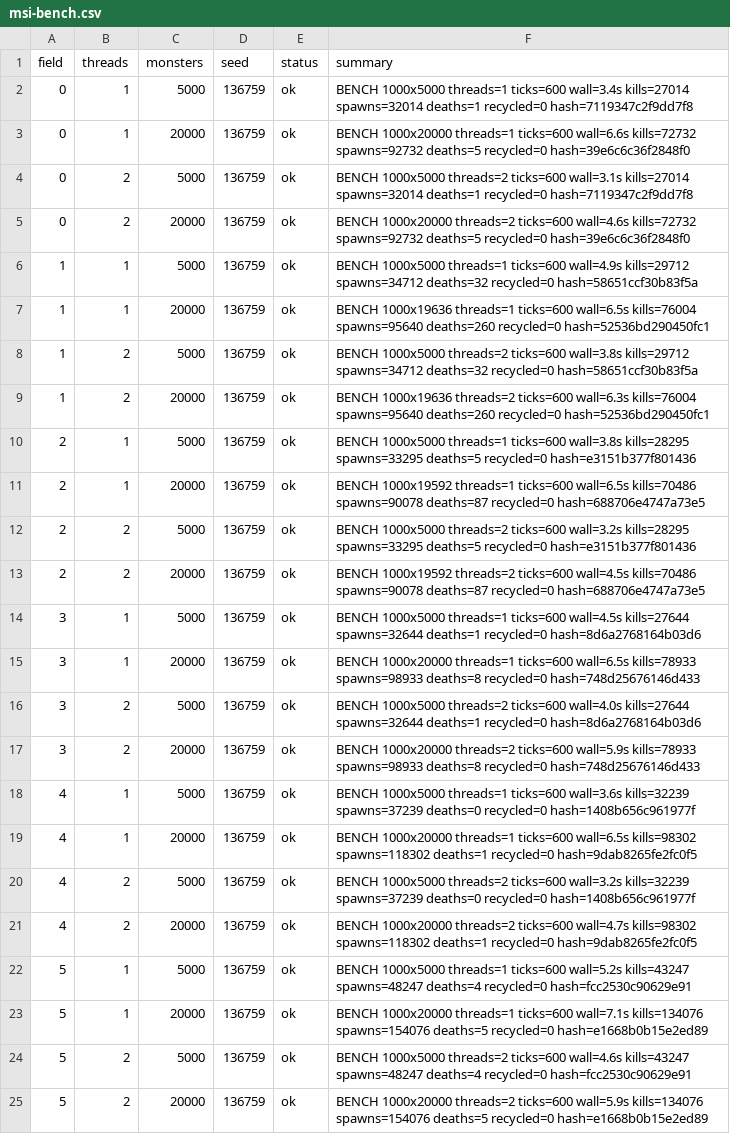
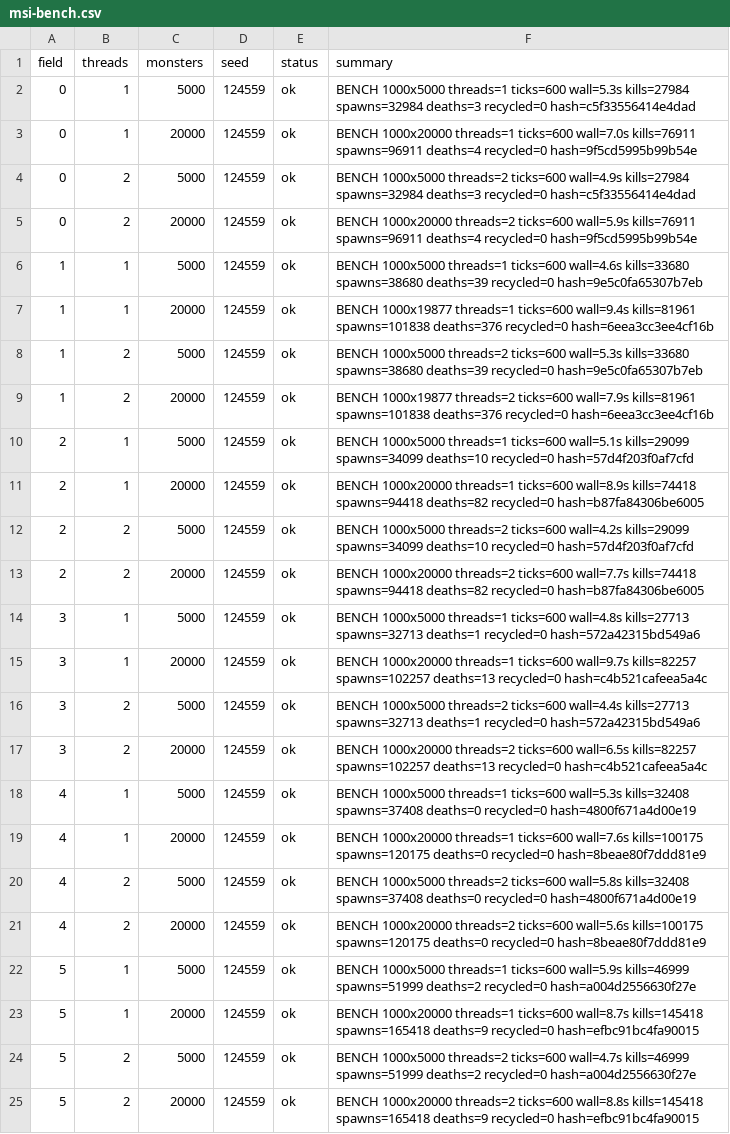
Before and after one commit to Proximo0/MagicSmash, a CSV file: work/261122113645-3086/art/msi-bench.csv, drawn as a sheet; the diff names each change by its address in the sheet, - before the commit and + after, or states it on an @@ line.

```diff
--- a/work/261122113645-3086/art/msi-bench.csv
+++ b/work/261122113645-3086/art/msi-bench.csv
-D2:D25 (seed): 136759
+D2:D25 (seed): 124559
-F2 (summary): …threads=1 ticks=600 wall=3.4s kills=27014 spawns=32014 deaths=1 recycled=0 hash=7119347c2f9dd7f8
+F2 (summary): …threads=1 ticks=600 wall=5.3s kills=27984 spawns=32984 deaths=3 recycled=0 hash=c5f33556414e4dad
-F3 (summary): …threads=1 ticks=600 wall=6.6s kills=72732 spawns=92732 deaths=5 recycled=0 hash=39e6c6c36f2848f0
+F3 (summary): …threads=1 ticks=600 wall=7.0s kills=76911 spawns=96911 deaths=4 recycled=0 hash=9f5cd5995b99b54e
-F4 (summary): …threads=2 ticks=600 wall=3.1s kills=27014 spawns=32014 deaths=1 recycled=0 hash=7119347c2f9dd7f8
+F4 (summary): …threads=2 ticks=600 wall=4.9s kills=27984 spawns=32984 deaths=3 recycled=0 hash=c5f33556414e4dad
-F5 (summary): …threads=2 ticks=600 wall=4.6s kills=72732 spawns=92732 deaths=5 recycled=0 hash=39e6c6c36f2848f0
+F5 (summary): …threads=2 ticks=600 wall=5.9s kills=76911 spawns=96911 deaths=4 recycled=0 hash=9f5cd5995b99b54e
-F6 (summary): …threads=1 ticks=600 wall=4.9s kills=29712 spawns=34712 deaths=32 recycled=0 hash=58651ccf30b83f5a
+F6 (summary): …threads=1 ticks=600 wall=4.6s kills=33680 spawns=38680 deaths=39 recycled=0 hash=9e5c0fa65307b7eb
-F7 (summary): BENCH 1000x19636 threads=1 ticks=600 wall=6.5s kills=76004 spawns=95640 deaths=260 recycled=0 hash=52536bd290450fc1
+F7 (summary): BENCH 1000x19877 threads=1 ticks=600 wall=9.4s kills=81961 spawns=101838 deaths=376 recycled=0 hash=6eea3cc3ee4cf16b
-F8 (summary): …threads=2 ticks=600 wall=3.8s kills=29712 spawns=34712 deaths=32 recycled=0 hash=58651ccf30b83f5a
+F8 (summary): …threads=2 ticks=600 wall=5.3s kills=33680 spawns=38680 deaths=39 recycled=0 hash=9e5c0fa65307b7eb
-F9 (summary): BENCH 1000x19636 threads=2 ticks=600 wall=6.3s kills=76004 spawns=95640 deaths=260 recycled=0 hash=52536bd290450fc1
+F9 (summary): BENCH 1000x19877 threads=2 ticks=600 wall=7.9s kills=81961 spawns=101838 deaths=376 recycled=0 hash=6eea3cc3ee4cf16b
-F10 (summary): …threads=1 ticks=600 wall=3.8s kills=28295 spawns=33295 deaths=5 recycled=0 hash=e3151b377f801436
+F10 (summary): …threads=1 ticks=600 wall=5.1s kills=29099 spawns=34099 deaths=10 recycled=0 hash=57d4f203f0af7cfd
-F11 (summary): BENCH 1000x19592 threads=1 ticks=600 wall=6.5s kills=70486 spawns=90078 deaths=87 recycled=0 hash=688706e4747a73e5
+F11 (summary): BENCH 1000x20000 threads=1 ticks=600 wall=8.9s kills=74418 spawns=94418 deaths=82 recycled=0 hash=b87fa84306be6005
-F12 (summary): …threads=2 ticks=600 wall=3.2s kills=28295 spawns=33295 deaths=5 recycled=0 hash=e3151b377f801436
+F12 (summary): …threads=2 ticks=600 wall=4.2s kills=29099 spawns=34099 deaths=10 recycled=0 hash=57d4f203f0af7cfd
-F13 (summary): BENCH 1000x19592 threads=2 ticks=600 wall=4.5s kills=70486 spawns=90078 deaths=87 recycled=0 hash=688706e4747a73e5
+F13 (summary): BENCH 1000x20000 threads=2 ticks=600 wall=7.7s kills=74418 spawns=94418 deaths=82 recycled=0 hash=b87fa84306be6005
-F14 (summary): …threads=1 ticks=600 wall=4.5s kills=27644 spawns=32644 deaths=1 recycled=0 hash=8d6a2768164b03d6
+F14 (summary): …threads=1 ticks=600 wall=4.8s kills=27713 spawns=32713 deaths=1 recycled=0 hash=572a42315bd549a6
-F15 (summary): …threads=1 ticks=600 wall=6.5s kills=78933 spawns=98933 deaths=8 recycled=0 hash=748d25676146d433
+F15 (summary): …threads=1 ticks=600 wall=9.7s kills=82257 spawns=102257 deaths=13 recycled=0 hash=c4b521cafeea5a4c
-F16 (summary): …threads=2 ticks=600 wall=4.0s kills=27644 spawns=32644 deaths=1 recycled=0 hash=8d6a2768164b03d6
+F16 (summary): …threads=2 ticks=600 wall=4.4s kills=27713 spawns=32713 deaths=1 recycled=0 hash=572a42315bd549a6
-F17 (summary): …threads=2 ticks=600 wall=5.9s kills=78933 spawns=98933 deaths=8 recycled=0 hash=748d25676146d433
+F17 (summary): …threads=2 ticks=600 wall=6.5s kills=82257 spawns=102257 deaths=13 recycled=0 hash=c4b521cafeea5a4c
-F18 (summary): …threads=1 ticks=600 wall=3.6s kills=32239 spawns=37239 deaths=0 recycled=0 hash=1408b656c961977f
+F18 (summary): …threads=1 ticks=600 wall=5.3s kills=32408 spawns=37408 deaths=0 recycled=0 hash=4800f671a4d00e19
-F19 (summary): …threads=1 ticks=600 wall=6.5s kills=98302 spawns=118302 deaths=1 recycled=0 hash=9dab8265fe2fc0f5
+F19 (summary): …threads=1 ticks=600 wall=7.6s kills=100175 spawns=120175 deaths=0 recycled=0 hash=8beae80f7ddd81e9
-F20 (summary): …threads=2 ticks=600 wall=3.2s kills=32239 spawns=37239 deaths=0 recycled=0 hash=1408b656c961977f
+F20 (summary): …threads=2 ticks=600 wall=5.8s kills=32408 spawns=37408 deaths=0 recycled=0 hash=4800f671a4d00e19
-F21 (summary): …threads=2 ticks=600 wall=4.7s kills=98302 spawns=118302 deaths=1 recycled=0 hash=9dab8265fe2fc0f5
+F21 (summary): …threads=2 ticks=600 wall=5.6s kills=100175 spawns=120175 deaths=0 recycled=0 hash=8beae80f7ddd81e9
-F22 (summary): …threads=1 ticks=600 wall=5.2s kills=43247 spawns=48247 deaths=4 recycled=0 hash=fcc2530c90629e91
+F22 (summary): …threads=1 ticks=600 wall=5.9s kills=46999 spawns=51999 deaths=2 recycled=0 hash=a004d2556630f27e
-F23 (summary): …threads=1 ticks=600 wall=7.1s kills=134076 spawns=154076 deaths=5 recycled=0 hash=e1668b0b15e2ed89
+F23 (summary): …threads=1 ticks=600 wall=8.7s kills=145418 spawns=165418 deaths=9 recycled=0 hash=efbc91bc4fa90015
-F24 (summary): …threads=2 ticks=600 wall=4.6s kills=43247 spawns=48247 deaths=4 recycled=0 hash=fcc2530c90629e91
+F24 (summary): …threads=2 ticks=600 wall=4.7s kills=46999 spawns=51999 deaths=2 recycled=0 hash=a004d2556630f27e
-F25 (summary): …threads=2 ticks=600 wall=5.9s kills=134076 spawns=154076 deaths=5 recycled=0 hash=e1668b0b15e2ed89
+F25 (summary): …threads=2 ticks=600 wall=8.8s kills=145418 spawns=165418 deaths=9 recycled=0 hash=efbc91bc4fa90015
```
Also changed, not shown: 1 other file.
